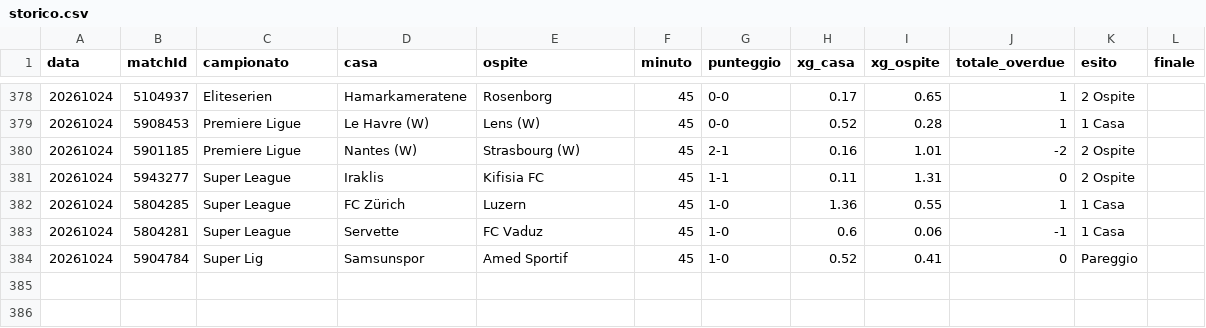
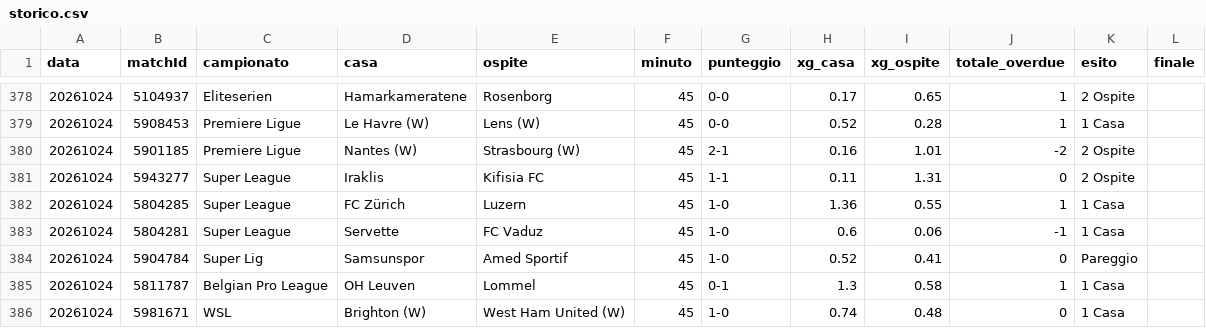
Before and after one commit to edbass1/xg-overdue-live, a CSV file: storico.csv, drawn as a sheet; only a part is shown, gaps mark what is left out; the diff names each change by its address in the sheet, - before the commit and + after, or states it on an @@ line.

```diff
--- a/storico.csv
+++ b/storico.csv
+row 385: 20261024 | 5811787 | Belgian Pro League | OH Leuven | Lommel | 45 | 0-1 | 1.3 | 0.58 | 1 | 1 Casa
+row 386: 20261024 | 5981671 | WSL | Brighton (W) | West Ham United (W) | 45 | 1-0 | 0.74 | 0.48 | 0 | 1 Casa
```
Also changed, not shown: 3 other files.
